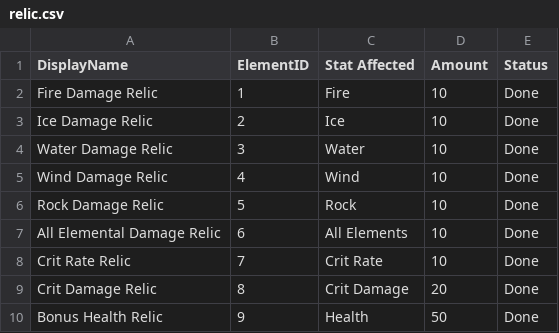
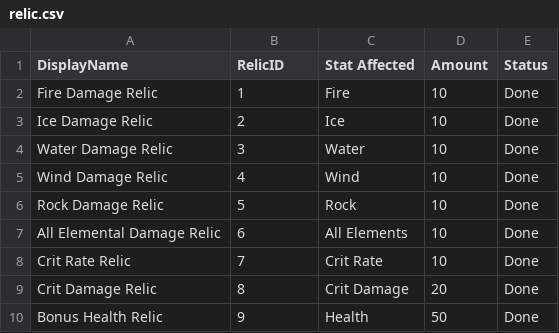
Before and after one commit to Slygone/Project-R, a CSV file: Assets/Resources/Data/relic.csv, drawn as a sheet.

```diff
--- a/Assets/Resources/Data/relic.csv
+++ b/Assets/Resources/Data/relic.csv
@@ -1,2 +1,2 @@
-DisplayName,ElementID,Stat Affected,Amount,Status
+DisplayName,RelicID,Stat Affected,Amount,Status
 Fire Damage Relic,1,Fire,10,Done
```
Also changed, not shown: Assets/Resources/Data/character.csv, Assets/Resources/Data/enemy.csv, 23 other files.
